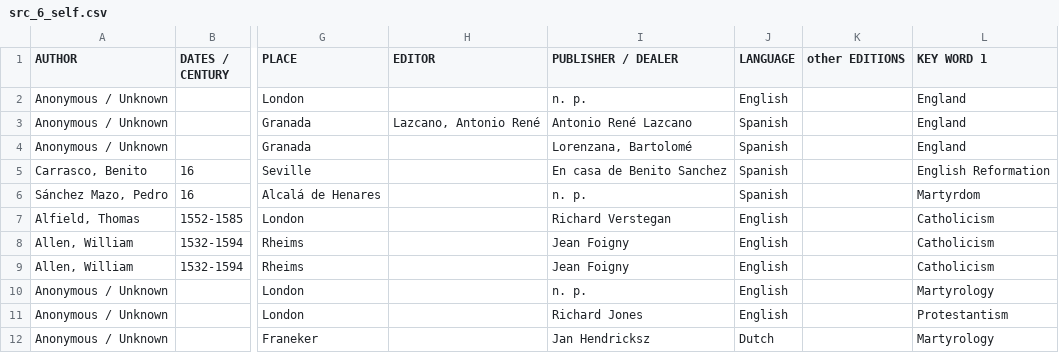
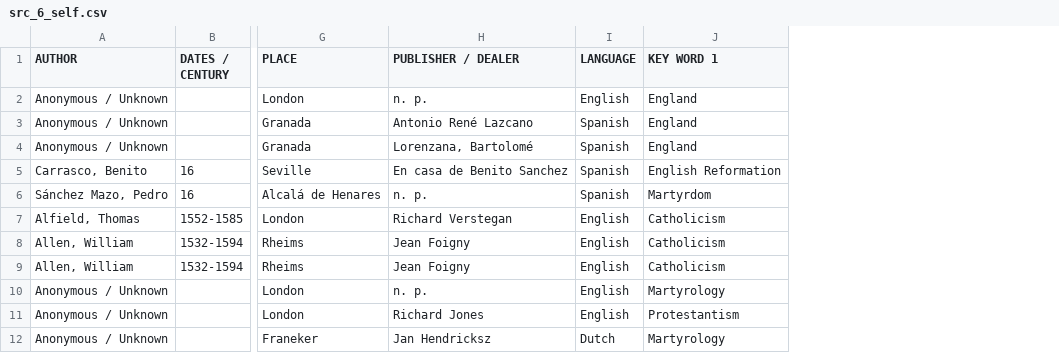
Before and after one commit to milafumini/sacrifiles, a CSV file: data/sources/src_6_self.csv, drawn as a sheet; only a part is shown, gaps mark what is left out; the diff names each change by its address in the sheet, - before the commit and + after, or states it on an @@ line.

```diff
--- a/data/sources/src_6_self.csv
+++ b/data/sources/src_6_self.csv
-column H (EDITOR), row 3: Lazcano, Antonio René
-column K (other EDITIONS), empty
```
Also changed, not shown: data/sources/src_1_bible.csv, data/sources/src_2_religion.csv, 20 other files.
